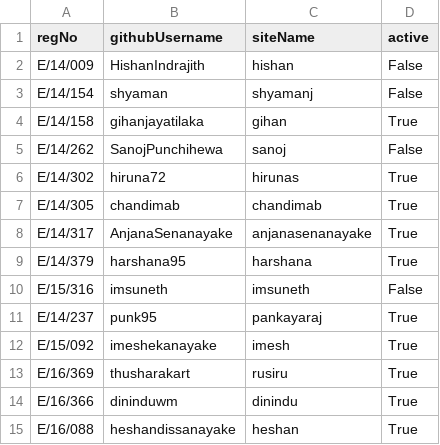
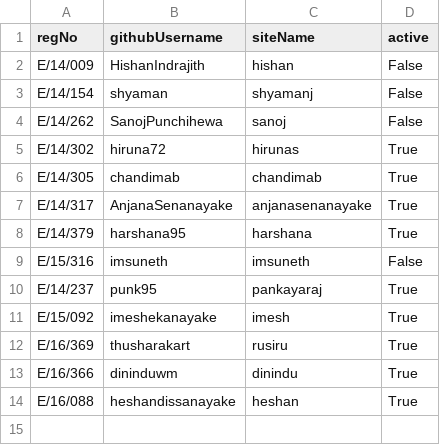
Before and after one commit to cepdnaclk/cepdnaclk.github.io, a CSV file: sites/students/siteInfo.csv, drawn as a sheet.

Commit message:
minor changes in student sites

```diff
--- a/sites/students/siteInfo.csv
+++ b/sites/students/siteInfo.csv
@@ -3,3 +3,2 @@ E/14/009, HishanIndrajith, hishan, False
 E/14/154, shyaman, shyamanj, False
-E/14/158, gihanjayatilaka, gihan, True
 E/14/262, SanojPunchihewa, sanoj, False
```
Also changed, not shown: 1 other file.
